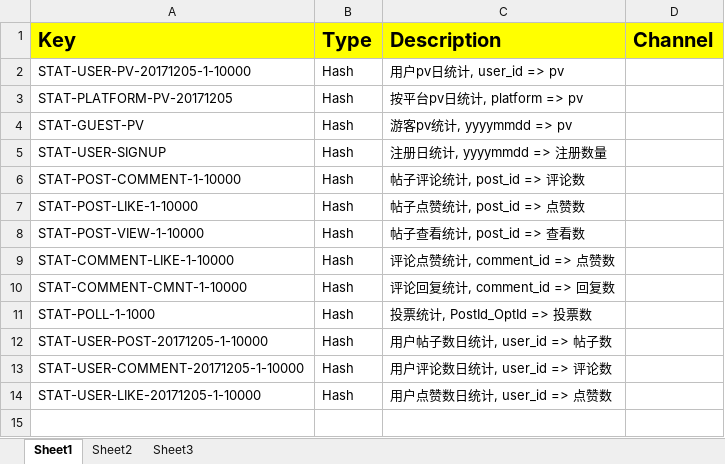
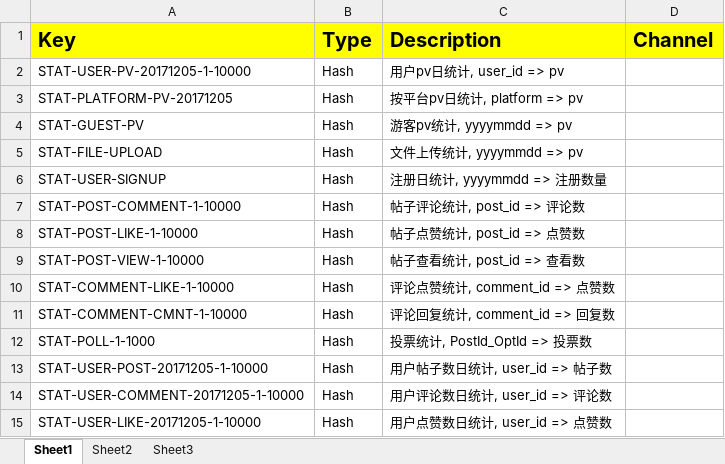
Before and after one commit to codetalkdotme/documents, an Excel workbook: flow/stat/stat_keys.xlsx, sheet Sheet1, drawn as a sheet; values as stored, in another font and other column widths than the file's, no borders; the diff names each change by its address in the sheet, - before the commit and + after, or states it on an @@ line.

```diff
--- a/flow/stat/stat_keys.xlsx (sheet Sheet1)
+++ b/flow/stat/stat_keys.xlsx (sheet Sheet1)
+row 5: STAT-FILE-UPLOAD | Hash | 文件上传统计, yyyymmdd => pv
```
Also changed, not shown: flow/channels.xlsx, 4 other files.
